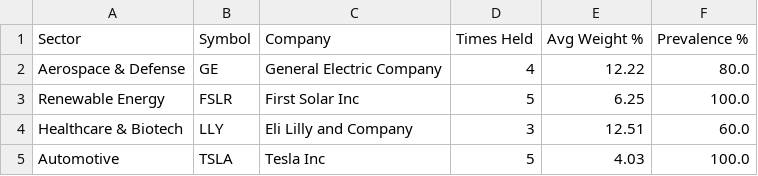
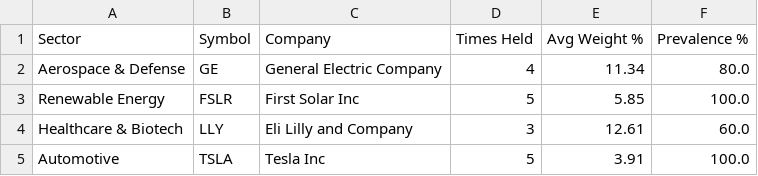
Before and after one commit to Purusharth-Tripathi/fund-leader-tracker, a CSV file: output/leaders.csv, drawn as a sheet.

```diff
--- a/output/leaders.csv
+++ b/output/leaders.csv
@@ -1,5 +1,5 @@
 Sector,Symbol,Company,Times Held,Avg Weight %,Prevalence %
-Aerospace & Defense,GE,General Electric Company,4,12.22,80.0
-Renewable Energy,FSLR,First Solar Inc,5,6.25,100.0
-Healthcare & Biotech,LLY,Eli Lilly and Company,3,12.51,60.0
-Automotive,TSLA,Tesla Inc,5,4.03,100.0
+Aerospace & Defense,GE,General Electric Company,4,11.34,80.0
+Renewable Energy,FSLR,First Solar Inc,5,5.85,100.0
+Healthcare & Biotech,LLY,Eli Lilly and Company,3,12.61,60.0
+Automotive,TSLA,Tesla Inc,5,3.91,100.0
```
Also changed, not shown: 2 other files.
